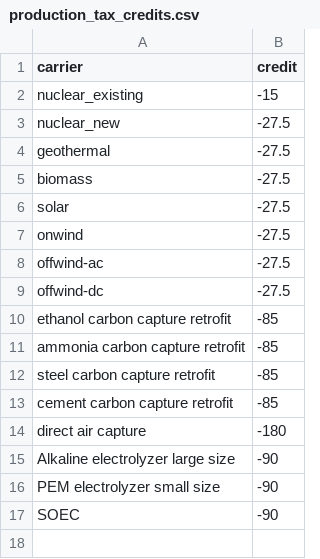
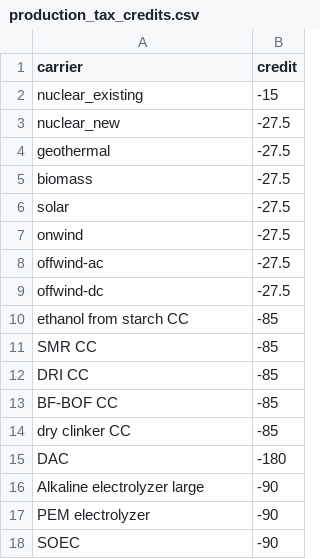
Before and after one commit to open-energy-transition/efuels-supply-potentials, a CSV file: data/tax_credits/production_tax_credits.csv, drawn as a sheet.

Commit message:
change carrier names in tax credit data file

```diff
--- a/data/tax_credits/production_tax_credits.csv
+++ b/data/tax_credits/production_tax_credits.csv
@@ -9,9 +9,10 @@ offwind-ac,-27.5
 offwind-dc,-27.5
-ethanol carbon capture retrofit,-85
-ammonia carbon capture retrofit,-85
-steel carbon capture retrofit,-85
-cement carbon capture retrofit,-85
-direct air capture,-180
-Alkaline electrolyzer large size,-90
-PEM electrolyzer small size,-90
+ethanol from starch CC,-85
+SMR CC,-85
+DRI CC,-85
+BF-BOF CC,-85
+dry clinker CC,-85
+DAC,-180
+Alkaline electrolyzer large,-90
+PEM electrolyzer,-90
 SOEC,-90
```
